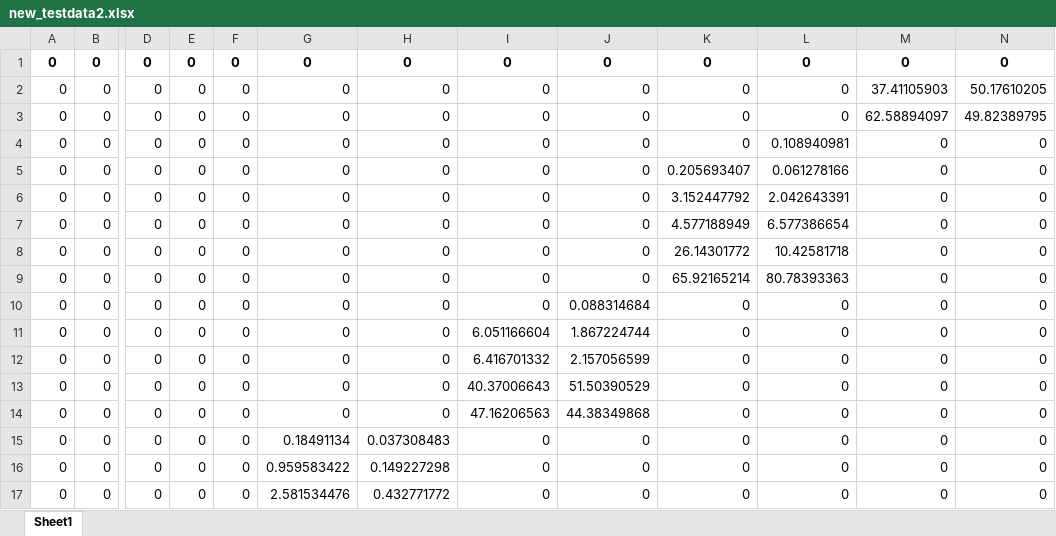
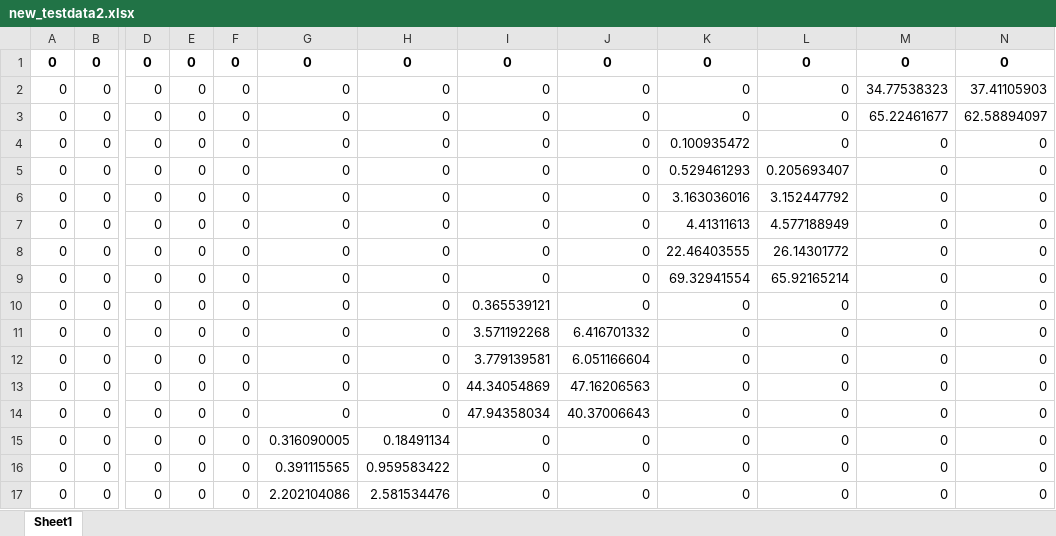
Before and after one commit to RoyelBee/GPM_new, an Excel workbook: Data/new_testdata2.xlsx, sheet Sheet1, drawn as a sheet; only a part is shown, gaps mark what is left out; values as stored, in another font and other column widths than the file's, no borders; the diff covers the shown part only; the diff names each change by its address in the sheet, - before the commit and + after, or states it on an @@ line.

```diff
--- a/Data/new_testdata2.xlsx (sheet Sheet1)
+++ b/Data/new_testdata2.xlsx (sheet Sheet1)
-M2: 37.41105903
+M2: 34.77538323
-N2: 50.17610205
+N2: 37.41105903
-M3: 62.58894097
+M3: 65.22461677
-N3: 49.82389795
+N3: 62.58894097
-K4: 0
+K4: 0.100935472
-L4: 0.108940981
+L4: 0
-K5: 0.205693407
+K5: 0.529461293
-L5: 0.061278166
+L5: 0.205693407
-K6: 3.152447792
+K6: 3.163036016
-L6: 2.042643391
+L6: 3.152447792
-K7: 4.577188949
+K7: 4.41311613
-L7: 6.577386654
+L7: 4.577188949
-K8: 26.14301772
+K8: 22.46403555
-L8: 10.42581718
+L8: 26.14301772
-K9: 65.92165214
+K9: 69.32941554
-L9: 80.78393363
+L9: 65.92165214
-I10: 0
+I10: 0.365539121
-J10: 0.088314684
+J10: 0
-I11: 6.051166604
+I11: 3.571192268
-J11: 1.867224744
+J11: 6.416701332
-I12: 6.416701332
+I12: 3.779139581
-J12: 2.157056599
+J12: 6.051166604
-I13: 40.37006643
+I13: 44.34054869
-J13: 51.50390529
+J13: 47.16206563
-I14: 47.16206563
+I14: 47.94358034
-J14: 44.38349868
+J14: 40.37006643
-G15: 0.18491134
+G15: 0.316090005
-H15: 0.037308483
+H15: 0.18491134
-G16: 0.959583422
+G16: 0.391115565
-H16: 0.149227298
+H16: 0.959583422
-G17: 2.581534476
+G17: 2.202104086
-H17: 0.432771772
+H17: 2.581534476
```
Also changed, not shown: 1 added row and 36 edited cells elsewhere in this sheet, Data/aging_stock_summary.xlsx, Data/branch_wise_aging_stock.xlsx, 50 other files.
